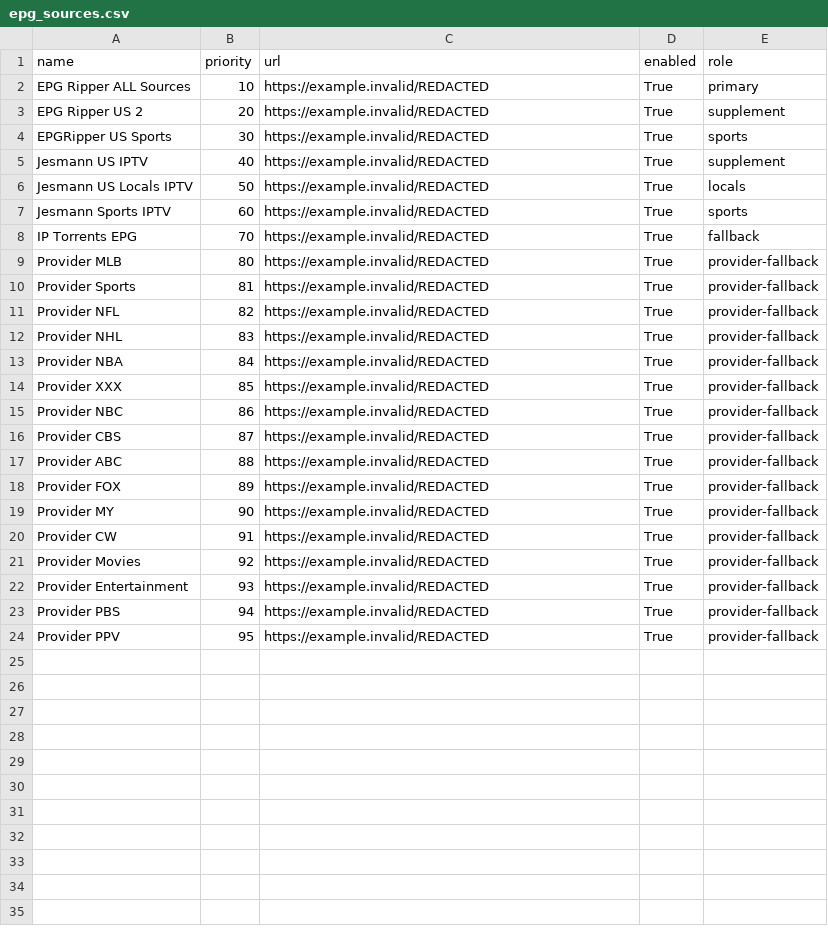
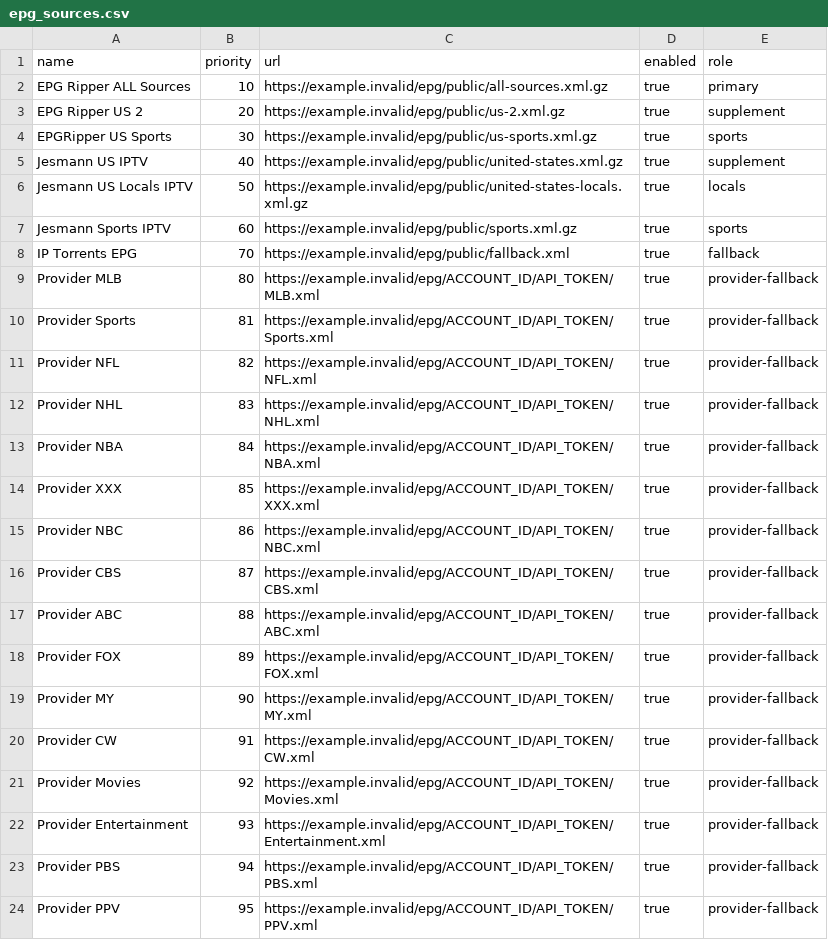
Before and after one commit to Jumpstile/ChannelForge, a CSV file: data/epg/epg_sources.csv, drawn as a sheet.

```diff
--- a/data/epg/epg_sources.csv
+++ b/data/epg/epg_sources.csv
@@ -1,24 +1,24 @@
 name,priority,url,enabled,role
-EPG Ripper ALL Sources,10,https://example.invalid/REDACTED,True,primary
-EPG Ripper US 2,20,https://example.invalid/REDACTED,True,supplement
-EPGRipper US Sports,30,https://example.invalid/REDACTED,True,sports
-Jesmann US IPTV,40,https://example.invalid/REDACTED,True,supplement
-Jesmann US Locals IPTV,50,https://example.invalid/REDACTED,True,locals
-Jesmann Sports IPTV,60,https://example.invalid/REDACTED,True,sports
-IP Torrents EPG,70,https://example.invalid/REDACTED,True,fallback
-Provider MLB,80,https://example.invalid/REDACTED,True,provider-fallback
-Provider Sports,81,https://example.invalid/REDACTED,True,provider-fallback
-Provider NFL,82,https://example.invalid/REDACTED,True,provider-fallback
-Provider NHL,83,https://example.invalid/REDACTED,True,provider-fallback
-Provider NBA,84,https://example.invalid/REDACTED,True,provider-fallback
-Provider XXX,85,https://example.invalid/REDACTED,True,provider-fallback
-Provider NBC,86,https://example.invalid/REDACTED,True,provider-fallback
-Provider CBS,87,https://example.invalid/REDACTED,True,provider-fallback
-Provider ABC,88,https://example.invalid/REDACTED,True,provider-fallback
-Provider FOX,89,https://example.invalid/REDACTED,True,provider-fallback
-Provider MY,90,https://example.invalid/REDACTED,True,provider-fallback
-Provider CW,91,https://example.invalid/REDACTED,True,provider-fallback
-Provider Movies,92,https://example.invalid/REDACTED,True,provider-fallback
-Provider Entertainment,93,https://example.invalid/REDACTED,True,provider-fallback
-Provider PBS,94,https://example.invalid/REDACTED,True,provider-fallback
-Provider PPV,95,https://example.invalid/REDACTED,True,provider-fallback
+EPG Ripper ALL Sources,10,https://example.invalid/epg/public/all-sources.xml.gz,true,primary
+EPG Ripper US 2,20,https://example.invalid/epg/public/us-2.xml.gz,true,supplement
+EPGRipper US Sports,30,https://example.invalid/epg/public/us-sports.xml.gz,true,sports
+Jesmann US IPTV,40,https://example.invalid/epg/public/united-states.xml.gz,true,supplement
+Jesmann US Locals IPTV,50,https://example.invalid/epg/public/united-states-locals.xml.gz,true,locals
+Jesmann Sports IPTV,60,https://example.invalid/epg/public/sports.xml.gz,true,sports
+IP Torrents EPG,70,https://example.invalid/epg/public/fallback.xml,true,fallback
+Provider MLB,80,https://example.invalid/epg/ACCOUNT_ID/API_TOKEN/MLB.xml,true,provider-fallback
+Provider Sports,81,https://example.invalid/epg/ACCOUNT_ID/API_TOKEN/Sports.xml,true,provider-fallback
+Provider NFL,82,https://example.invalid/epg/ACCOUNT_ID/API_TOKEN/NFL.xml,true,provider-fallback
+Provider NHL,83,https://example.invalid/epg/ACCOUNT_ID/API_TOKEN/NHL.xml,true,provider-fallback
+Provider NBA,84,https://example.invalid/epg/ACCOUNT_ID/API_TOKEN/NBA.xml,true,provider-fallback
+Provider XXX,85,https://example.invalid/epg/ACCOUNT_ID/API_TOKEN/XXX.xml,true,provider-fallback
+Provider NBC,86,https://example.invalid/epg/ACCOUNT_ID/API_TOKEN/NBC.xml,true,provider-fallback
+Provider CBS,87,https://example.invalid/epg/ACCOUNT_ID/API_TOKEN/CBS.xml,true,provider-fallback
+Provider ABC,88,https://example.invalid/epg/ACCOUNT_ID/API_TOKEN/ABC.xml,true,provider-fallback
+Provider FOX,89,https://example.invalid/epg/ACCOUNT_ID/API_TOKEN/FOX.xml,true,provider-fallback
+Provider MY,90,https://example.invalid/epg/ACCOUNT_ID/API_TOKEN/MY.xml,true,provider-fallback
+Provider CW,91,https://example.invalid/epg/ACCOUNT_ID/API_TOKEN/CW.xml,true,provider-fallback
+Provider Movies,92,https://example.invalid/epg/ACCOUNT_ID/API_TOKEN/Movies.xml,true,provider-fallback
+Provider Entertainment,93,https://example.invalid/epg/ACCOUNT_ID/API_TOKEN/Entertainment.xml,true,provider-fallback
+Provider PBS,94,https://example.invalid/epg/ACCOUNT_ID/API_TOKEN/PBS.xml,true,provider-fallback
+Provider PPV,95,https://example.invalid/epg/ACCOUNT_ID/API_TOKEN/PPV.xml,true,provider-fallback
```
Also changed, not shown: data/providers/m3u_sources.csv, 5 other files.
